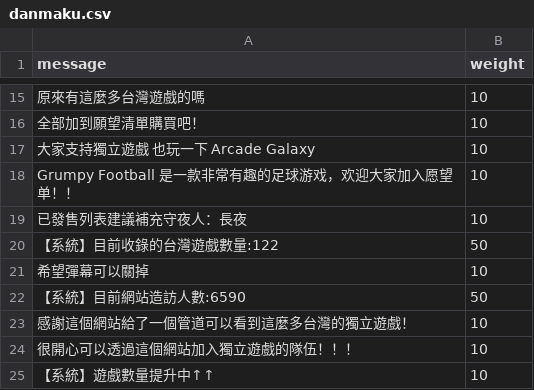
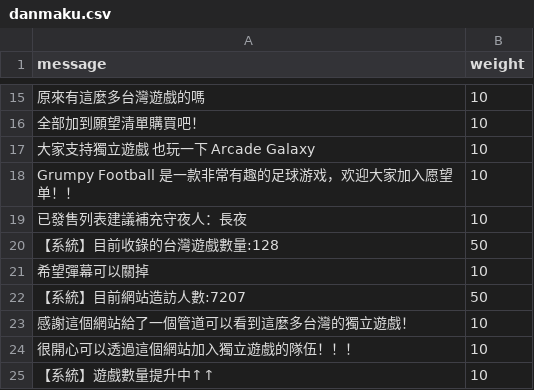
Before and after one commit to FilterGame/IndieGameWebTW, a CSV file: danmaku.csv, drawn as a sheet; only a part is shown, gaps mark what is left out.

```diff
--- a/danmaku.csv
+++ b/danmaku.csv
@@ -19,5 +19,5 @@ Grumpy Football 是一款非常有趣的足球游戏，欢迎大家加入愿望
 已發售列表建議補充守夜人：長夜,10
-【系統】目前收錄的台灣遊戲數量:122,50
+【系統】目前收錄的台灣遊戲數量:128,50
 希望彈幕可以關掉,10
-【系統】目前網站造訪人數:6590,50
+【系統】目前網站造訪人數:7207,50
 感謝這個網站給了一個管道可以看到這麼多台灣的獨立遊戲！,10
```
Also changed, not shown: cards3.csv, cards4.csv.
